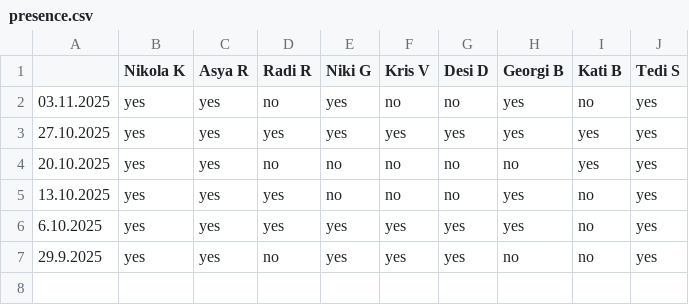
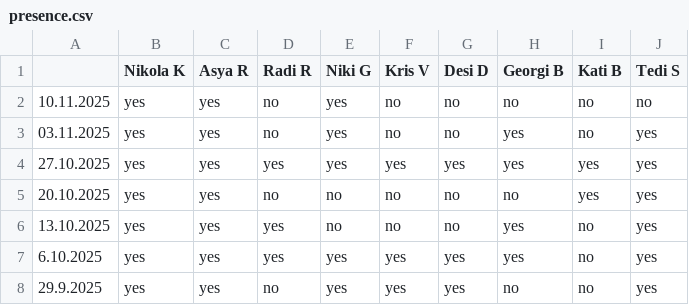
Before and after one commit to nikolakolev1/The-Big-Quiz.github.io, a CSV file: data/presence.csv, drawn as a sheet; the diff names each change by its address in the sheet, - before the commit and + after, or states it on an @@ line.

```diff
--- a/data/presence.csv
+++ b/data/presence.csv
+row 2: 10.11.2025 | yes | yes | no | yes | no | no | no | no | no
```
Also changed, not shown: data/season-2025.csv, 12 other files.
